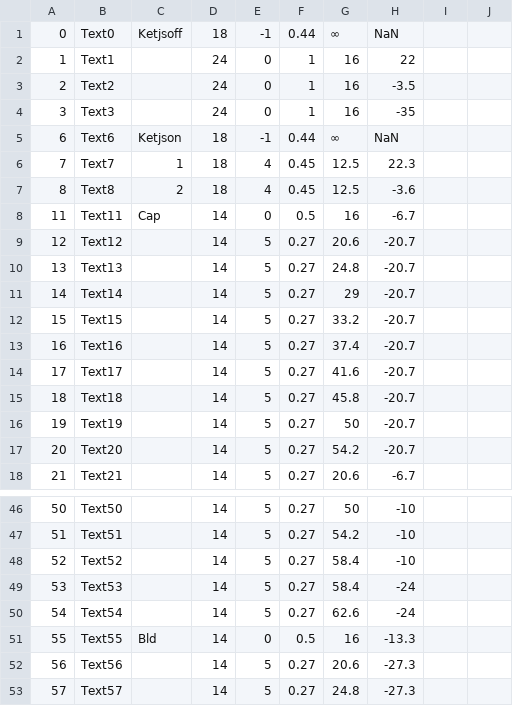
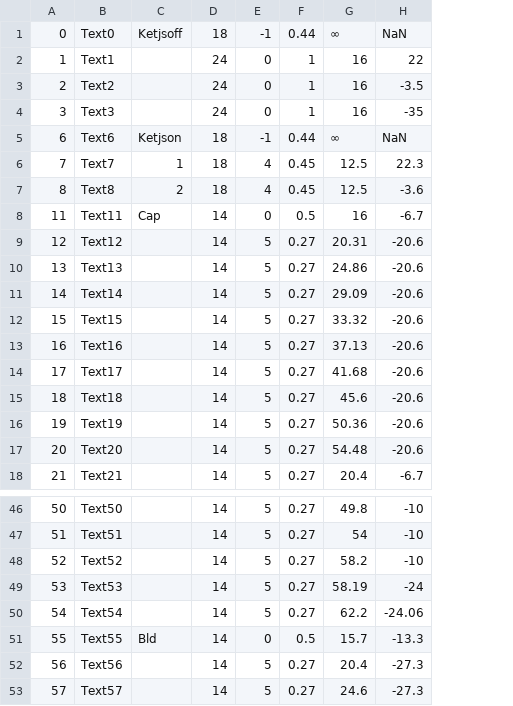
Before and after one commit to s-takato/ketcindysample, a CSV file: edutools/01ketmath/keylistv.csv, drawn as a sheet; only a part is shown, gaps mark what is left out; removed rows and columns are numbered as before the commit, all else as after; the diff covers the shown part only; the diff names each change by its address in the sheet, - before the commit and + after, or states it on an @@ line.

Commit message:
0913(ketmath)

```diff
--- a/edutools/01ketmath/keylistv.csv
+++ b/edutools/01ketmath/keylistv.csv
-column G, rows 1-18: ∞ | 16 | 16 | 16 | ∞ | 12.5 | 12.5 | 16 | 20.6 | 24.8 | 29 | 33.2 | 37.4 | 41.6 | 45.8 | 50 | 54.2 | 20.6; rows 46-53: 50 | 54.2 | 58.4 | 58.4 | 62.6 | 16 | 20.6 | 24.8
+column G, rows 1-18: ∞ | 16 | 16 | 16 | ∞ | 12.5 | 12.5 | 16 | 20.31 | 24.86 | 29.09 | 33.32 | 37.13 | 41.68 | 45.6 | 50.36 | 54.48 | 20.4; rows 46-53: 49.8 | 54 | 58.2 | 58.19 | 62.2 | 15.7 | 20.4 | 24.6
-column I, empty
-column J, empty
-H9:H17: -20.7
+H9:H17: -20.6
-H50: -24
+H50: -24.06
```
Also changed, not shown: 33 edited cells elsewhere in this file, 4 other files.
